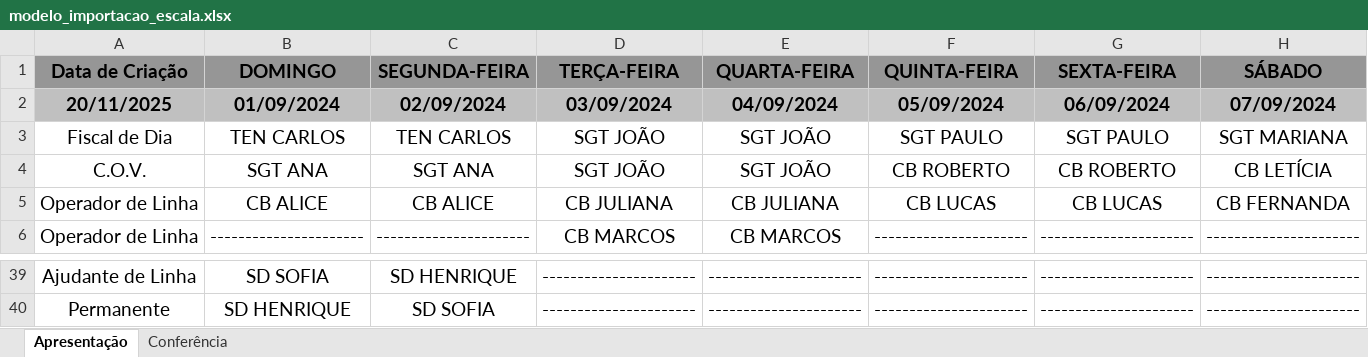
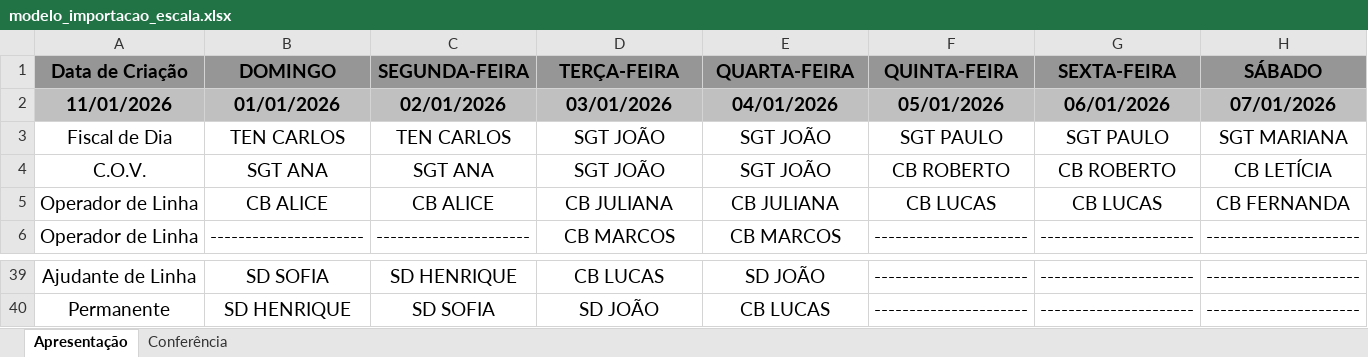
Before and after one commit to joaoAaf/escalante, an Excel workbook: apis/src/main/resources/samples/modelo_importacao_escala.xlsx, sheet Apresentação, drawn as a sheet; only a part is shown, gaps mark what is left out; values as stored, in another font and other column widths than the file's, no borders; removed rows and columns are numbered as before the commit, all else as after; the diff covers the shown part only; the diff names each change by its address in the sheet, - before the commit and + after, or states it on an @@ line.

```diff
--- a/apis/src/main/resources/samples/modelo_importacao_escala.xlsx (sheet Apresentação)
+++ b/apis/src/main/resources/samples/modelo_importacao_escala.xlsx (sheet Apresentação)
-row 2: 20/11/2025 | 01/09/2024 | 02/09/2024 | 03/09/2024 | 04/09/2024 | 05/09/2024 | 06/09/2024 | 07/09/2024
+row 2: 11/01/2026 | 01/01/2026 | 02/01/2026 | 03/01/2026 | 04/01/2026 | 05/01/2026 | 06/01/2026 | 07/01/2026
-D39: ----------------------
+D39: CB LUCAS
-E39: ----------------------
+E39: SD JOÃO
-D40: ----------------------
+D40: SD JOÃO
-E40: ----------------------
+E40: CB LUCAS
```
Also changed, not shown: 12 added rows, 12 removed rows and 18 edited cells elsewhere in this sheet, sheet Conferência, 3 other files.
